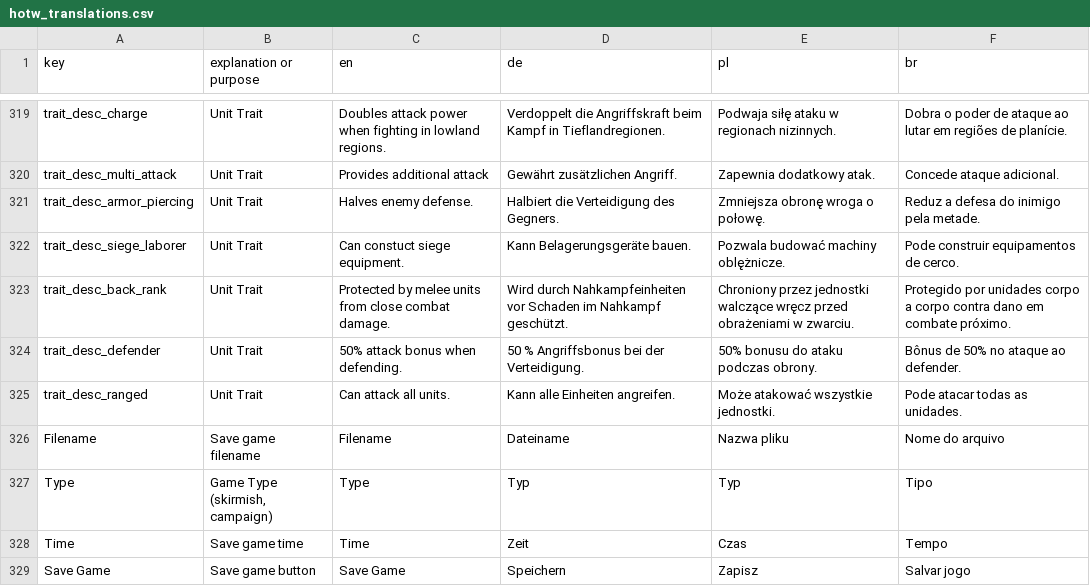
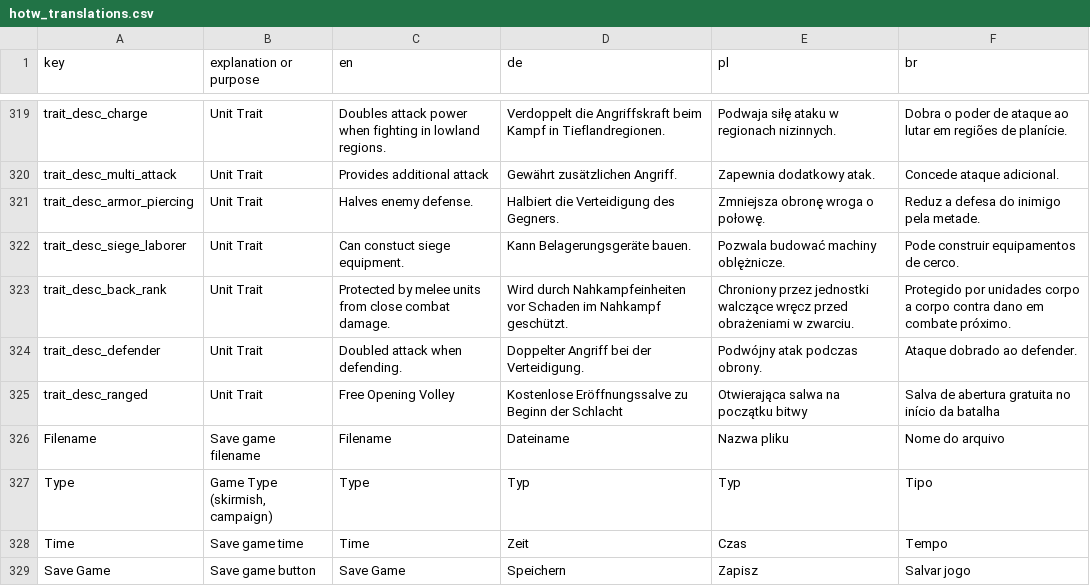
Before and after one commit to MagicKrol/vikings, a CSV file: translations/hotw_translations.csv, drawn as a sheet; only a part is shown, gaps mark what is left out.

```diff
--- a/translations/hotw_translations.csv
+++ b/translations/hotw_translations.csv
@@ -323,4 +323,4 @@ trait_desc_siege_laborer,Unit Trait,Can constuct siege equipment.,Kann Belagerun
 trait_desc_back_rank,Unit Trait,Protected by melee units from close combat damage.,Wird durch Nahkampfeinheiten vor Schaden im Nahkampf geschützt.,Chroniony przez jednostki walczące wręcz przed obrażeniami w zwarciu.,Protegido por unidades corpo a corpo contra dano em combate próximo.
-trait_desc_defender,Unit Trait,50% attack bonus when defending.,50 % Angriffsbonus bei der Verteidigung.,50% bonusu do ataku podczas obrony.,Bônus de 50% no ataque ao defender.
-trait_desc_ranged,Unit Trait,Can attack all units.,Kann alle Einheiten angreifen.,Może atakować wszystkie jednostki.,Pode atacar todas as unidades.
+trait_desc_defender,Unit Trait,Doubled attack when defending.,Doppelter Angriff bei der Verteidigung.,Podwójny atak podczas obrony.,Ataque dobrado ao defender.
+trait_desc_ranged,Unit Trait,Free Opening Volley,Kostenlose Eröffnungssalve zu Beginn der Schlacht,Otwierająca salwa na początku bitwy,Salva de abertura gratuita no início da batalha
 Filename,Save game filename,Filename,Dateiname,Nazwa pliku,Nome do arquivo
```
Also changed, not shown: 10 other files.
